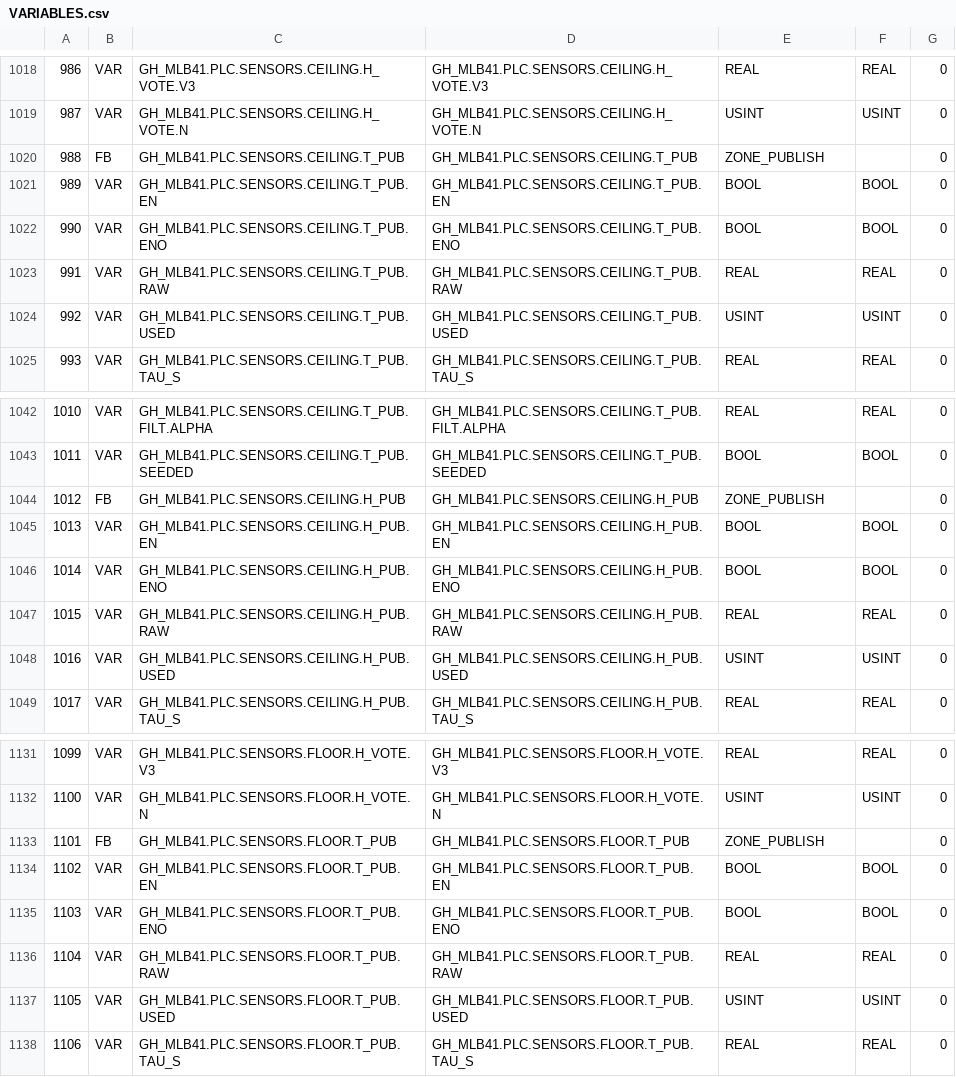
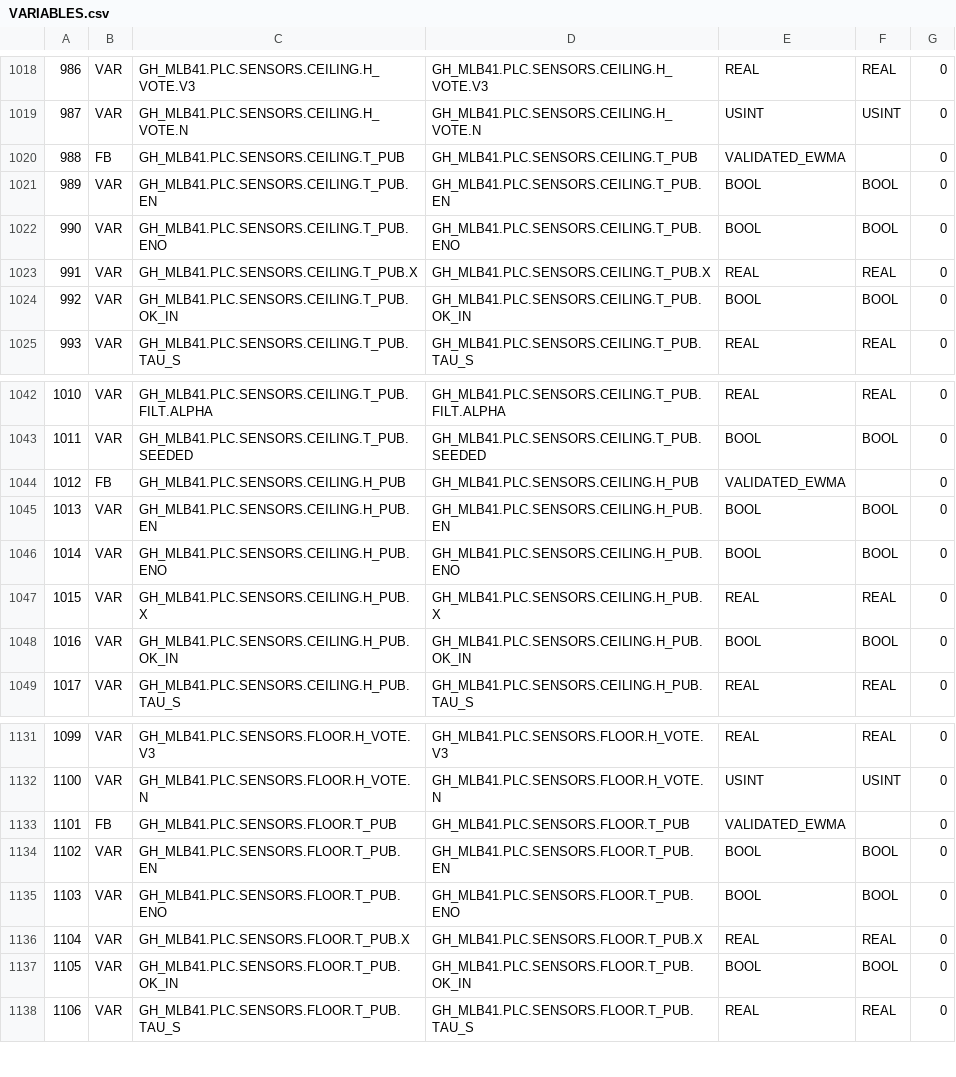
Before and after one commit to pstch/botanik2, a CSV file: src/sites/gh_mlb41/generated/VARIABLES.csv, drawn as a sheet; only a part is shown, gaps mark what is left out; the diff covers the shown part only.

Commit message:
st: SEC_MS, unary minus, and one publish block instead of two

```diff
--- a/src/sites/gh_mlb41/generated/VARIABLES.csv
+++ b/src/sites/gh_mlb41/generated/VARIABLES.csv
@@ -1019,7 +1019,7 @@
 987;VAR;GH_MLB41.PLC.SENSORS.CEILING.H_VOTE.N;GH_MLB41.PLC.SENSORS.CEILING.H_VOTE.N;USINT;USINT;0;
-988;FB;GH_MLB41.PLC.SENSORS.CEILING.T_PUB;GH_MLB41.PLC.SENSORS.CEILING.T_PUB;ZONE_PUBLISH;;0;
+988;FB;GH_MLB41.PLC.SENSORS.CEILING.T_PUB;GH_MLB41.PLC.SENSORS.CEILING.T_PUB;VALIDATED_EWMA;;0;
 989;VAR;GH_MLB41.PLC.SENSORS.CEILING.T_PUB.EN;GH_MLB41.PLC.SENSORS.CEILING.T_PUB.EN;BOOL;BOOL;0;
 990;VAR;GH_MLB41.PLC.SENSORS.CEILING.T_PUB.ENO;GH_MLB41.PLC.SENSORS.CEILING.T_PUB.ENO;BOOL;BOOL;0;
-991;VAR;GH_MLB41.PLC.SENSORS.CEILING.T_PUB.RAW;GH_MLB41.PLC.SENSORS.CEILING.T_PUB.RAW;REAL;REAL;0;
-992;VAR;GH_MLB41.PLC.SENSORS.CEILING.T_PUB.USED;GH_MLB41.PLC.SENSORS.CEILING.T_PUB.USED;USINT;USINT;0;
+991;VAR;GH_MLB41.PLC.SENSORS.CEILING.T_PUB.X;GH_MLB41.PLC.SENSORS.CEILING.T_PUB.X;REAL;REAL;0;
+992;VAR;GH_MLB41.PLC.SENSORS.CEILING.T_PUB.OK_IN;GH_MLB41.PLC.SENSORS.CEILING.T_PUB.OK_IN;BOOL;BOOL;0;
 993;VAR;GH_MLB41.PLC.SENSORS.CEILING.T_PUB.TAU_S;GH_MLB41.PLC.SENSORS.CEILING.T_PUB.TAU_S;REAL;REAL;0;
@@ -1043,7 +1043,7 @@
 1011;VAR;GH_MLB41.PLC.SENSORS.CEILING.T_PUB.SEEDED;GH_MLB41.PLC.SENSORS.CEILING.T_PUB.SEEDED;BOOL;BOOL;0;
-1012;FB;GH_MLB41.PLC.SENSORS.CEILING.H_PUB;GH_MLB41.PLC.SENSORS.CEILING.H_PUB;ZONE_PUBLISH;;0;
+1012;FB;GH_MLB41.PLC.SENSORS.CEILING.H_PUB;GH_MLB41.PLC.SENSORS.CEILING.H_PUB;VALIDATED_EWMA;;0;
 1013;VAR;GH_MLB41.PLC.SENSORS.CEILING.H_PUB.EN;GH_MLB41.PLC.SENSORS.CEILING.H_PUB.EN;BOOL;BOOL;0;
 1014;VAR;GH_MLB41.PLC.SENSORS.CEILING.H_PUB.ENO;GH_MLB41.PLC.SENSORS.CEILING.H_PUB.ENO;BOOL;BOOL;0;
-1015;VAR;GH_MLB41.PLC.SENSORS.CEILING.H_PUB.RAW;GH_MLB41.PLC.SENSORS.CEILING.H_PUB.RAW;REAL;REAL;0;
-1016;VAR;GH_MLB41.PLC.SENSORS.CEILING.H_PUB.USED;GH_MLB41.PLC.SENSORS.CEILING.H_PUB.USED;USINT;USINT;0;
+1015;VAR;GH_MLB41.PLC.SENSORS.CEILING.H_PUB.X;GH_MLB41.PLC.SENSORS.CEILING.H_PUB.X;REAL;REAL;0;
+1016;VAR;GH_MLB41.PLC.SENSORS.CEILING.H_PUB.OK_IN;GH_MLB41.PLC.SENSORS.CEILING.H_PUB.OK_IN;BOOL;BOOL;0;
 1017;VAR;GH_MLB41.PLC.SENSORS.CEILING.H_PUB.TAU_S;GH_MLB41.PLC.SENSORS.CEILING.H_PUB.TAU_S;REAL;REAL;0;
@@ -1132,7 +1132,7 @@
 1100;VAR;GH_MLB41.PLC.SENSORS.FLOOR.H_VOTE.N;GH_MLB41.PLC.SENSORS.FLOOR.H_VOTE.N;USINT;USINT;0;
-1101;FB;GH_MLB41.PLC.SENSORS.FLOOR.T_PUB;GH_MLB41.PLC.SENSORS.FLOOR.T_PUB;ZONE_PUBLISH;;0;
+1101;FB;GH_MLB41.PLC.SENSORS.FLOOR.T_PUB;GH_MLB41.PLC.SENSORS.FLOOR.T_PUB;VALIDATED_EWMA;;0;
 1102;VAR;GH_MLB41.PLC.SENSORS.FLOOR.T_PUB.EN;GH_MLB41.PLC.SENSORS.FLOOR.T_PUB.EN;BOOL;BOOL;0;
 1103;VAR;GH_MLB41.PLC.SENSORS.FLOOR.T_PUB.ENO;GH_MLB41.PLC.SENSORS.FLOOR.T_PUB.ENO;BOOL;BOOL;0;
-1104;VAR;GH_MLB41.PLC.SENSORS.FLOOR.T_PUB.RAW;GH_MLB41.PLC.SENSORS.FLOOR.T_PUB.RAW;REAL;REAL;0;
-1105;VAR;GH_MLB41.PLC.SENSORS.FLOOR.T_PUB.USED;GH_MLB41.PLC.SENSORS.FLOOR.T_PUB.USED;USINT;USINT;0;
+1104;VAR;GH_MLB41.PLC.SENSORS.FLOOR.T_PUB.X;GH_MLB41.PLC.SENSORS.FLOOR.T_PUB.X;REAL;REAL;0;
+1105;VAR;GH_MLB41.PLC.SENSORS.FLOOR.T_PUB.OK_IN;GH_MLB41.PLC.SENSORS.FLOOR.T_PUB.OK_IN;BOOL;BOOL;0;
 1106;VAR;GH_MLB41.PLC.SENSORS.FLOOR.T_PUB.TAU_S;GH_MLB41.PLC.SENSORS.FLOOR.T_PUB.TAU_S;REAL;REAL;0;
```
Also changed, not shown: 63 edited cells elsewhere in this file, 22 other files.
